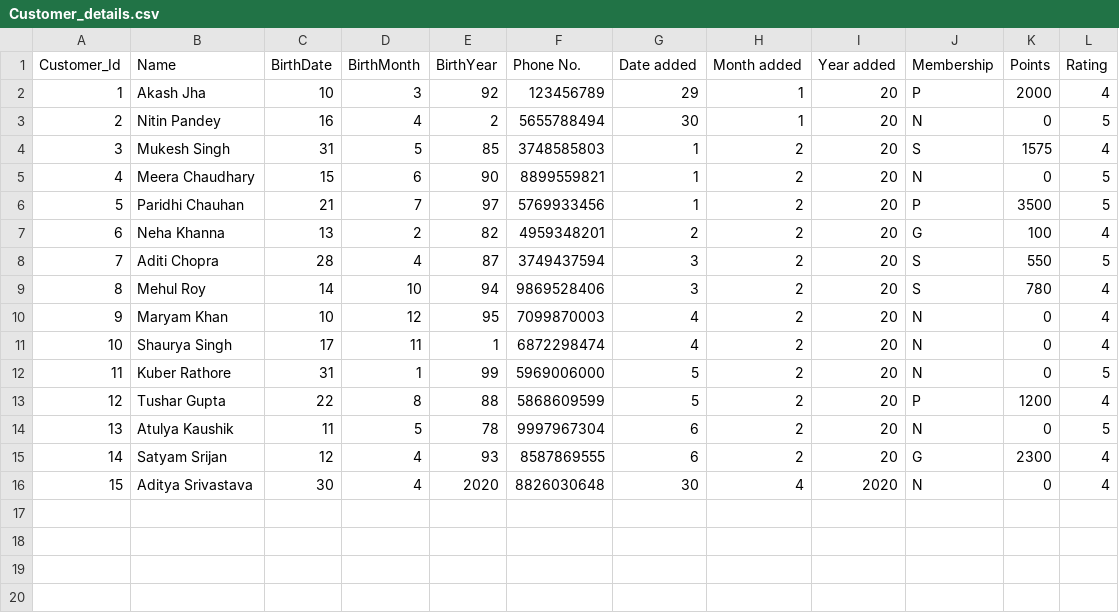
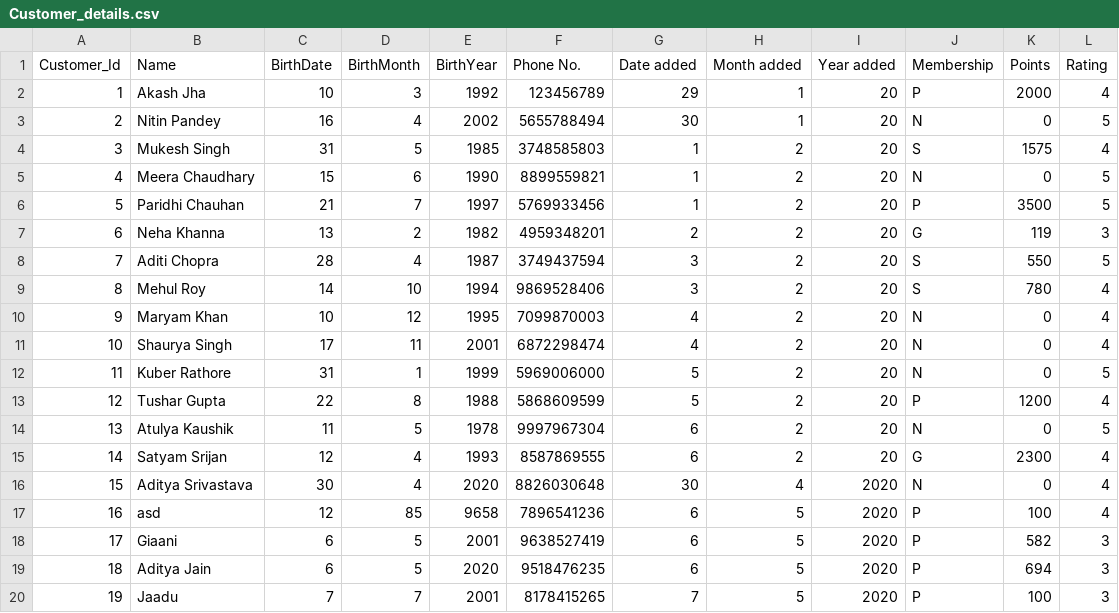
Before and after one commit to DS-Project-1-0/Supermarket-Software, a CSV file: Customer_details.csv, drawn as a sheet.

```diff
--- a/Customer_details.csv
+++ b/Customer_details.csv
@@ -1,16 +1,20 @@
 Customer_Id,Name,BirthDate,BirthMonth,BirthYear,Phone No.,Date added,Month added,Year added,Membership,Points,Rating
-1,Akash Jha,10,3,92,123456789,29,1,20,P,2000,4
-2,Nitin Pandey,16,4,2,5655788494,30,1,20,N,0,5
-3,Mukesh Singh,31,5,85,3748585803,1,2,20,S,1575,4
-4,Meera Chaudhary,15,6,90,8899559821,1,2,20,N,0,5
-5,Paridhi Chauhan,21,7,97,5769933456,1,2,20,P,3500,5
-6,Neha Khanna,13,2,82,4959348201,2,2,20,G,100,4
-7,Aditi Chopra,28,4,87,3749437594,3,2,20,S,550,5
-8,Mehul Roy,14,10,94,9869528406,3,2,20,S,780,4
-9,Maryam Khan,10,12,95,7099870003,4,2,20,N,0,4
-10,Shaurya Singh,17,11,1,6872298474,4,2,20,N,0,4
-11,Kuber Rathore,31,1,99,5969006000,5,2,20,N,0,5
-12,Tushar Gupta,22,8,88,5868609599,5,2,20,P,1200,4
-13,Atulya Kaushik,11,5,78,9997967304,6,2,20,N,0,5
-14,Satyam Srijan,12,4,93,8587869555,6,2,20,G,2300,4
+1,Akash Jha,10,3,1992,123456789,29,1,20,P,2000,4
+2,Nitin Pandey,16,4,2002,5655788494,30,1,20,N,0,5
+3,Mukesh Singh,31,5,1985,3748585803,1,2,20,S,1575,4
+4,Meera Chaudhary,15,6,1990,8899559821,1,2,20,N,0,5
+5,Paridhi Chauhan,21,7,1997,5769933456,1,2,20,P,3500,5
+6,Neha Khanna,13,2,1982,4959348201,2,2,20,G,119,3
+7,Aditi Chopra,28,4,1987,3749437594,3,2,20,S,550,5
+8,Mehul Roy,14,10,1994,9869528406,3,2,20,S,780,4
+9,Maryam Khan,10,12,1995,7099870003,4,2,20,N,0,4
+10,Shaurya Singh,17,11,2001,6872298474,4,2,20,N,0,4
+11,Kuber Rathore,31,1,1999,5969006000,5,2,20,N,0,5
+12,Tushar Gupta,22,8,1988,5868609599,5,2,20,P,1200,4
+13,Atulya Kaushik,11,5,1978,9997967304,6,2,20,N,0,5
+14,Satyam Srijan,12,4,1993,8587869555,6,2,20,G,2300,4
 15,Aditya Srivastava,30,4,2020,8826030648,30,4,2020,N,0,4
+16,asd,12,85,9658,7896541236,6,5,2020,P,100,4
+17,Giaani,6,5,2001,9638527419,6,5,2020,P,582,3
+18,Aditya Jain,6,5,2020,9518476235,6,5,2020,P,694,3
+19,Jaadu,7,7,2001,8178415265,7,5,2020,P,100,3
```
Also changed, not shown: Bill.csv, Bill_details.csv, 4 other files.
